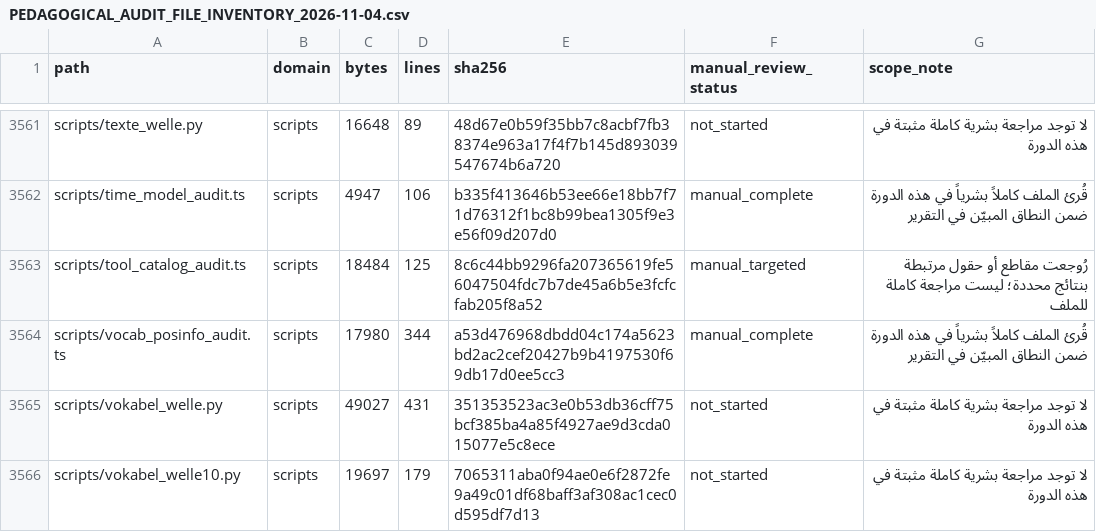
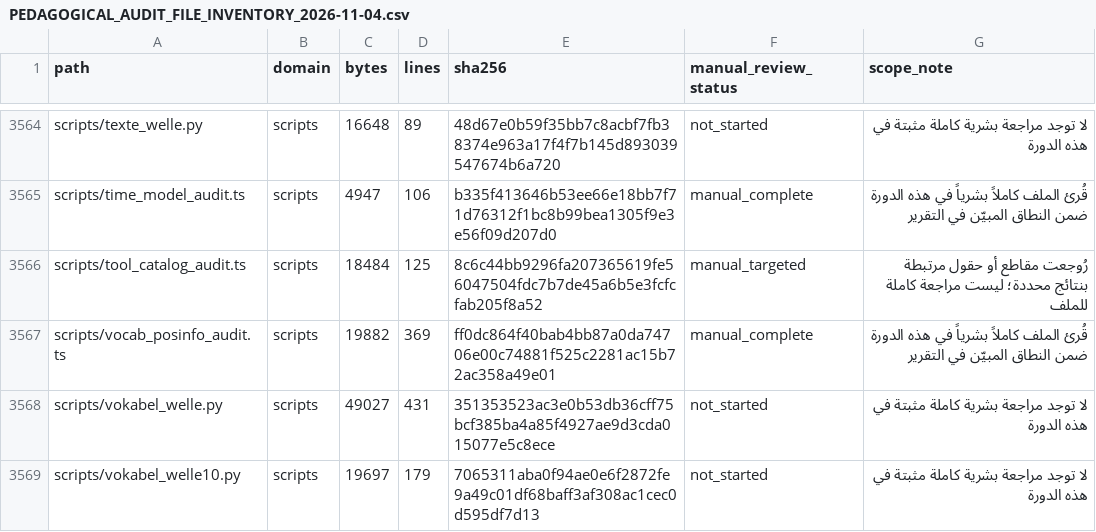
Before and after one commit to naderba69/wegb2, a CSV file: docs/PEDAGOGICAL_AUDIT_FILE_INVENTORY_2026-11-04.csv, drawn as a sheet; only a part is shown, gaps mark what is left out; the diff covers the shown part only.

```diff
--- a/docs/PEDAGOGICAL_AUDIT_FILE_INVENTORY_2026-11-04.csv
+++ b/docs/PEDAGOGICAL_AUDIT_FILE_INVENTORY_2026-11-04.csv
@@ -3563,3 +3566,3 @@ scripts/time_model_audit.ts,scripts,4947,106,b335f413646b53ee66e18bb7f71d76312f1
 scripts/tool_catalog_audit.ts,scripts,18484,125,8c6c44bb9296fa207365619fe56047504fdc7b7de45a6b5e3fcfcfab205f8a52,manual_targeted,رُوجعت مقاطع أو حقول مرتبطة بنتائج محددة؛ ليست مراجعة كاملة للملف
-scripts/vocab_posinfo_audit.ts,scripts,17980,344,a53d476968dbdd04c174a5623bd2ac2cef20427b9b4197530f69db17d0ee5cc3,manual_complete,قُرئ الملف كاملاً بشرياً في هذه الدورة ضمن النطاق المبيّن في التقرير
+scripts/vocab_posinfo_audit.ts,scripts,19882,369,ff0dc864f40bab4bb87a0da74706e00c74881f525c2281ac15b72ac358a49e01,manual_complete,قُرئ الملف كاملاً بشرياً في هذه الدورة ضمن النطاق المبيّن في التقرير
 scripts/vokabel_welle.py,scripts,49027,431,351353523ac3e0b53db36cff75bcf385ba4a85f4927ae9d3cda015077e5c8ece,not_started,لا توجد مراجعة بشرية كاملة مثبتة في هذه الدورة
```
Also changed, not shown: 3 added rows and 16 edited cells elsewhere in this file, 10 other files.
